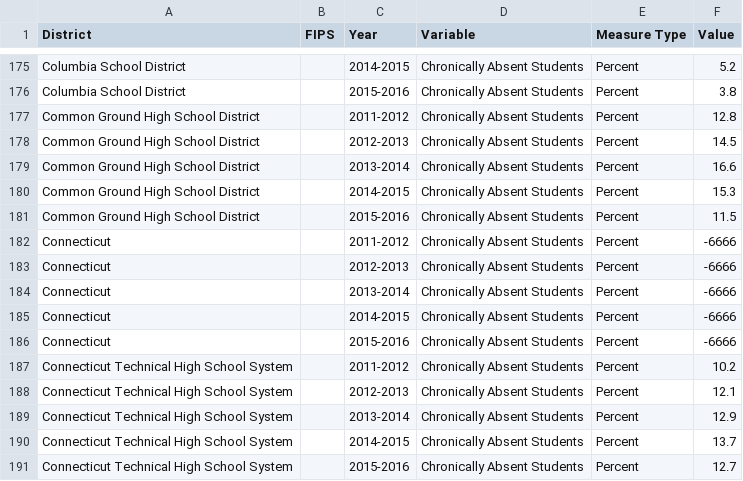
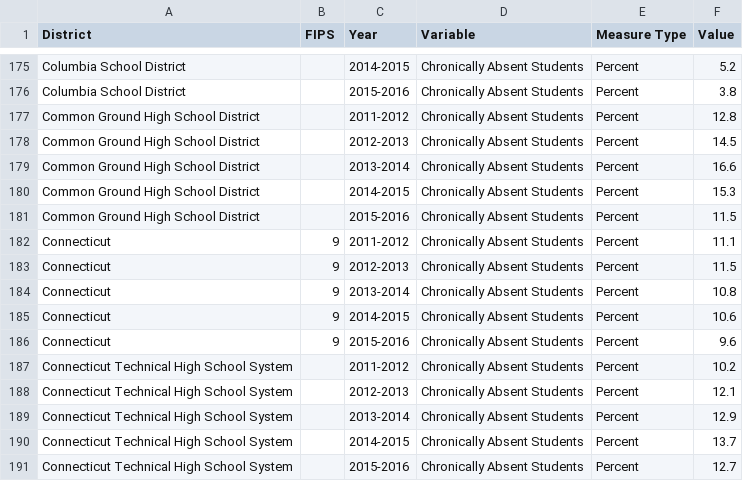
Before and after one commit to CT-Data-Collaborative/chronic-absenteeism-by-all-students, a CSV file: data/chronic_absenteeism_all_students_2012-2016.csv, drawn as a sheet; only a part is shown, gaps mark what is left out.

Commit message:
Data with SDE fix.

```diff
--- a/data/chronic_absenteeism_all_students_2012-2016.csv
+++ b/data/chronic_absenteeism_all_students_2012-2016.csv
@@ -181,7 +181,7 @@
 "Common Ground High School District","","2015-2016","Chronically Absent Students","Percent","11.5"
-"Connecticut","","2011-2012","Chronically Absent Students","Percent","-6666"
-"Connecticut","","2012-2013","Chronically Absent Students","Percent","-6666"
-"Connecticut","","2013-2014","Chronically Absent Students","Percent","-6666"
-"Connecticut","","2014-2015","Chronically Absent Students","Percent","-6666"
-"Connecticut","","2015-2016","Chronically Absent Students","Percent","-6666"
+"Connecticut","9","2011-2012","Chronically Absent Students","Percent","11.1"
+"Connecticut","9","2012-2013","Chronically Absent Students","Percent","11.5"
+"Connecticut","9","2013-2014","Chronically Absent Students","Percent","10.8"
+"Connecticut","9","2014-2015","Chronically Absent Students","Percent","10.6"
+"Connecticut","9","2015-2016","Chronically Absent Students","Percent","9.6"
 "Connecticut Technical High School System","","2011-2012","Chronically Absent Students","Percent","10.2"
```
Also changed, not shown: 6 other files.
